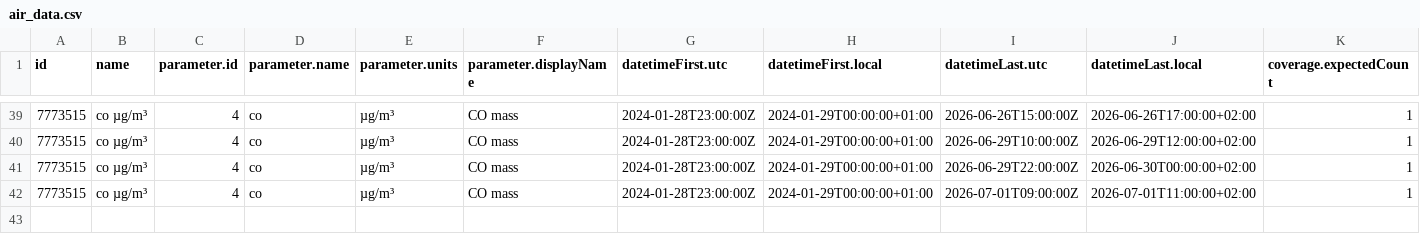
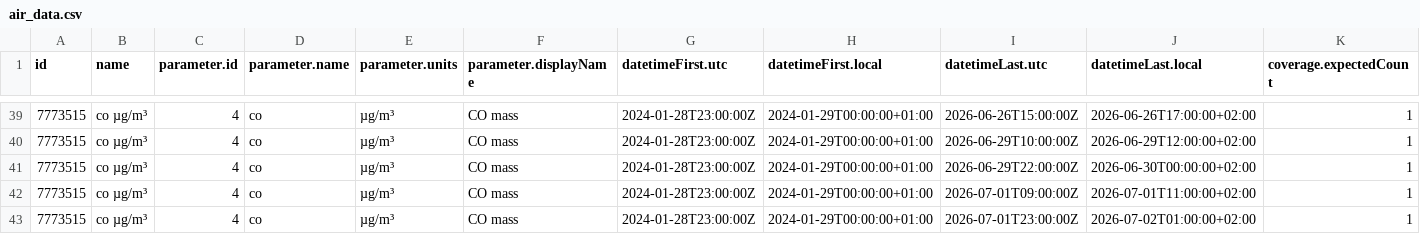
Before and after one commit to RangerOnyx/practica_08_airquality, a CSV file: data/air_data.csv, drawn as a sheet; only a part is shown, gaps mark what is left out; rows hold the shown columns only; the diff names each change by its address in the sheet, - before the commit and + after, or states it on an @@ line.

Commit message:
ghactions:UpdatedataThu Jul  2 10:15:51 UTC 2026

```diff
--- a/data/air_data.csv
+++ b/data/air_data.csv
+row 43: 7773515 | co µg/m³ | 4 | co | µg/m³ | CO mass | 2024-01-28T23:00:00Z | 2024-01-29T00:00:00+01:00 | 2026-07-01T23:00:00Z | 2026-07-02T01:00:00+02:00 | 1
```
